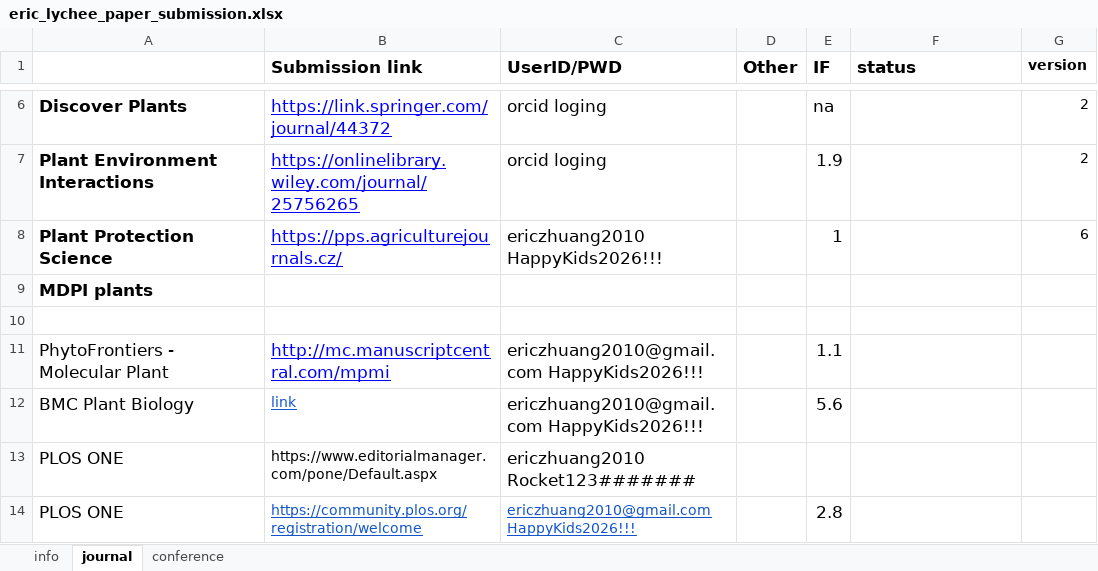
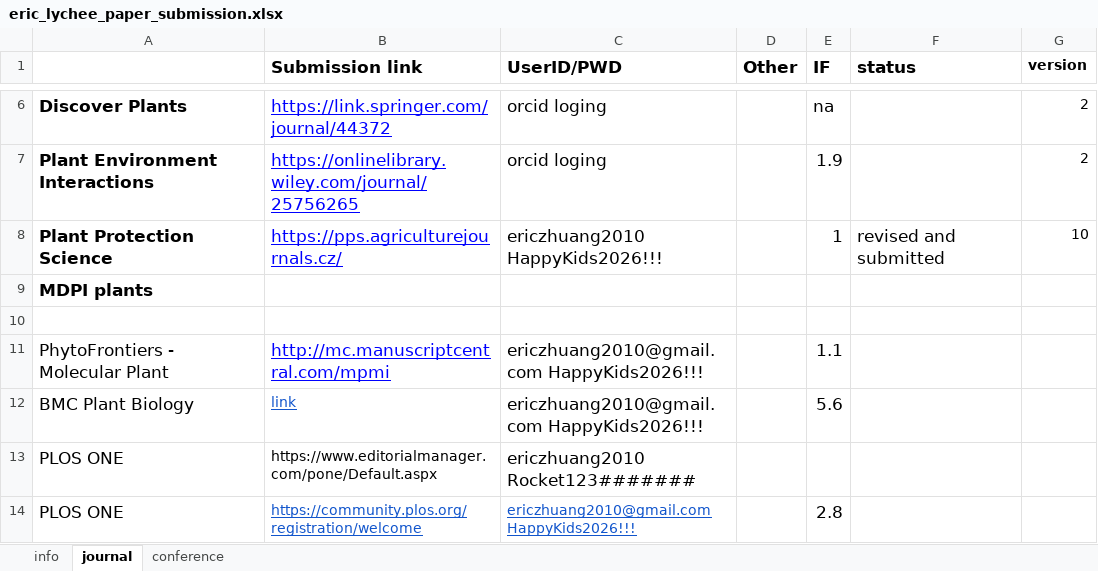
Before and after one commit to ericzhuang2010/lychee, an Excel workbook: docs/paper/eric_lychee_paper_submission.xlsx, sheet journal, drawn as a sheet; only a part is shown, gaps mark what is left out; values as stored, in another font and other column widths than the file's, no borders; the diff names each change by its address in the sheet, - before the commit and + after, or states it on an @@ line.

```diff
--- a/docs/paper/eric_lychee_paper_submission.xlsx (sheet journal)
+++ b/docs/paper/eric_lychee_paper_submission.xlsx (sheet journal)
-F8 (status): (empty)
+F8 (status): revised and submitted
-G8 (version): 6
+G8 (version): 10
```
Also changed, not shown: 5 other files.
